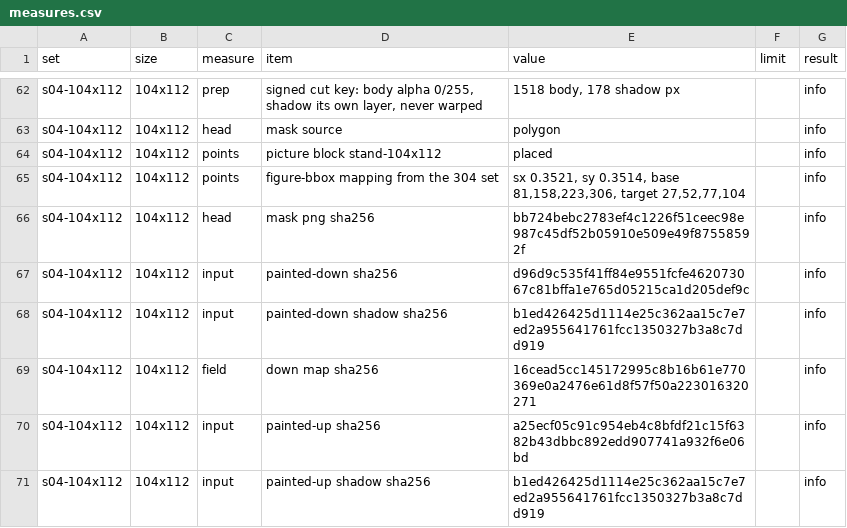
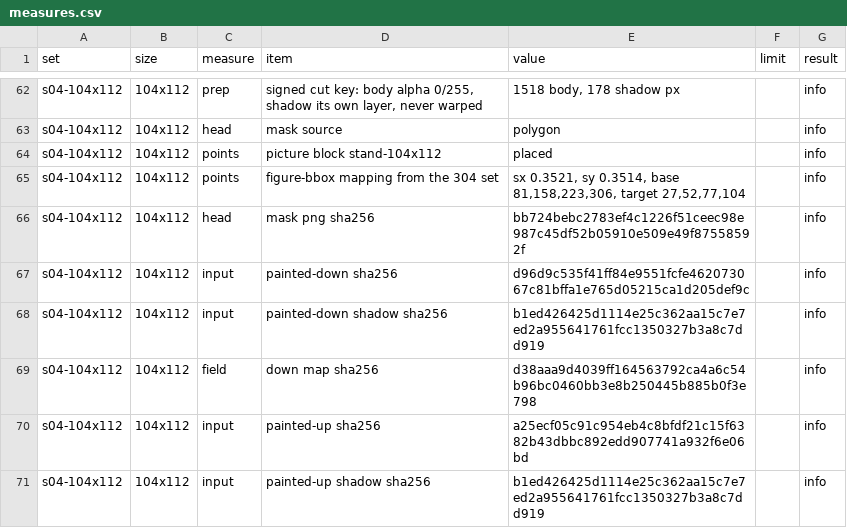
Before and after one commit to PacoCotera/miniaturebeasts, a CSV file: prototypes/ui/tools/samples/matrix/measures.csv, drawn as a sheet; only a part is shown, gaps mark what is left out; the diff covers the shown part only.

```diff
--- a/prototypes/ui/tools/samples/matrix/measures.csv
+++ b/prototypes/ui/tools/samples/matrix/measures.csv
@@ -68,3 +68,3 @@ s04-104x112,104x112,input,painted-down sha256,d96d9c535f41ff84e9551fcfe462073067
 s04-104x112,104x112,input,painted-down shadow sha256,b1ed426425d1114e25c362aa15c7e7ed2a955641761fcc1350327b3a8c7dd919,,info
-s04-104x112,104x112,field,down map sha256,16cead5cc145172995c8b16b61e770369e0a2476e61d8f57f50a223016320271,,info
+s04-104x112,104x112,field,down map sha256,d38aaa9d4039ff164563792ca4a6c54b96bc0460bb3e8b250445b885b0f3e798,,info
 s04-104x112,104x112,input,painted-up sha256,a25ecf05c91c954eb4c8bfdf21c15f6382b43dbbc892edd907741a932f6e06bd,,info
```
Also changed, not shown: 22 edited cells elsewhere in this file, 16 other files.
